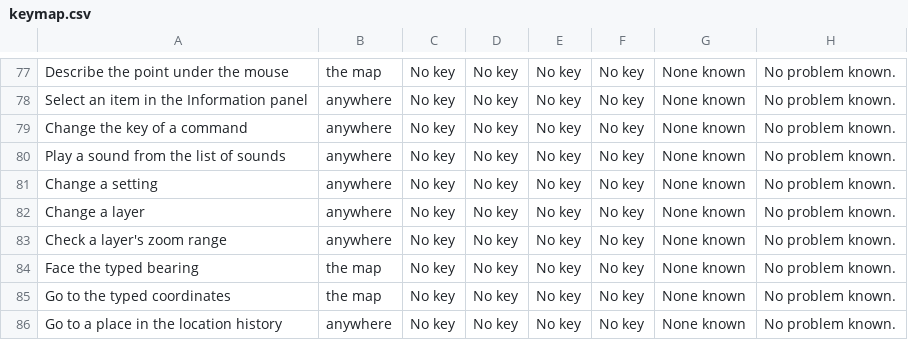
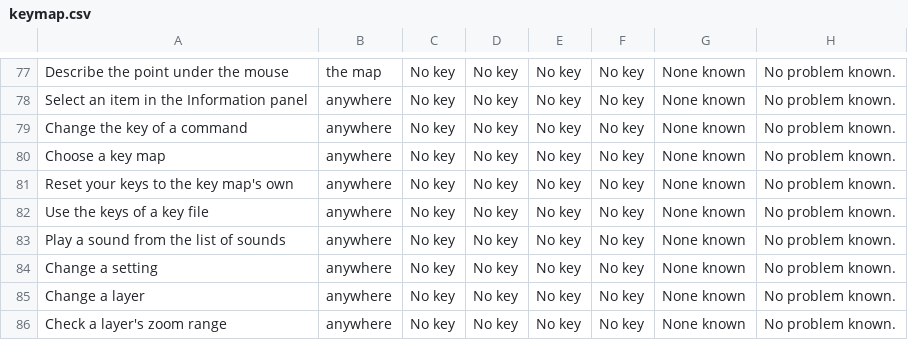
Before and after one commit to Chessel85/TobyMap, a CSV file: docs/design/keymap.csv, drawn as a sheet; only a part is shown, gaps mark what is left out; the shorter side is filled out with more unchanged rows.

```diff
--- a/docs/design/keymap.csv
+++ b/docs/design/keymap.csv
@@ -79,2 +79,5 @@ Select an item in the Information panel,anywhere,No key,No key,No key,No key,Non
 Change the key of a command,anywhere,No key,No key,No key,No key,None known,No problem known.
+Choose a key map,anywhere,No key,No key,No key,No key,None known,No problem known.
+Reset your keys to the key map's own,anywhere,No key,No key,No key,No key,None known,No problem known.
+Use the keys of a key file,anywhere,No key,No key,No key,No key,None known,No problem known.
 Play a sound from the list of sounds,anywhere,No key,No key,No key,No key,None known,No problem known.
```
Also changed, not shown: 12 other files.
